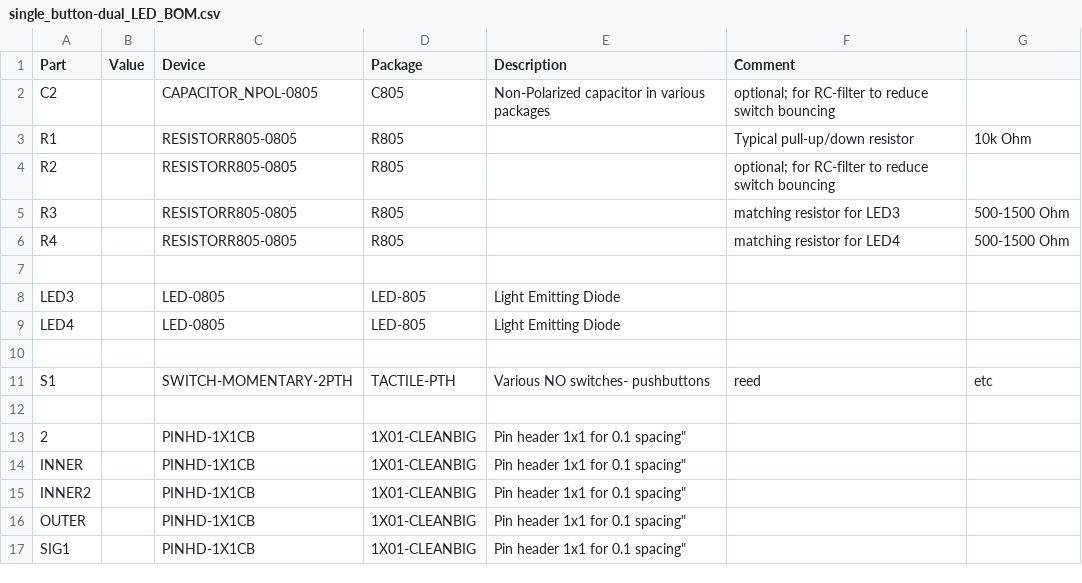
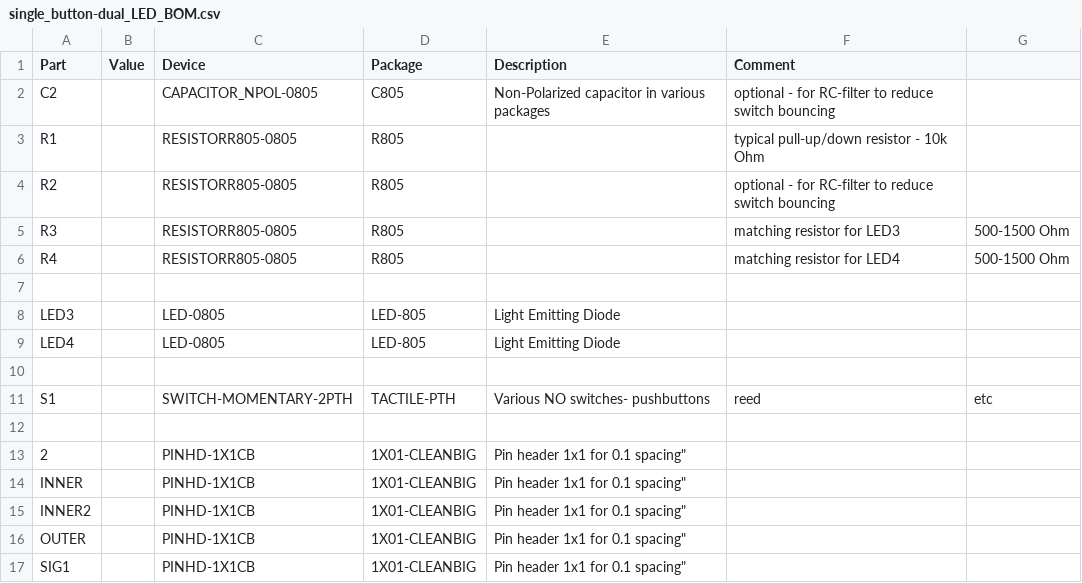
Before and after one commit to stefan-lochbrunner/breadboard-widgets, a CSV file: button/single_button-dual_LED_BOM.csv, drawn as a sheet.

Commit message:
updated button BOM

```diff
--- a/button/single_button-dual_LED_BOM.csv
+++ b/button/single_button-dual_LED_BOM.csv
@@ -1,5 +1,5 @@
 Part,Value,Device,Package,Description,Comment
-C2,,CAPACITOR_NPOL-0805,C805,Non-Polarized capacitor in various packages,optional; for RC-filter to reduce switch bouncing
-R1,,RESISTORR805-0805,R805,,Typical pull-up/down resistor, 10k Ohm
-R2,,RESISTORR805-0805,R805,,optional; for RC-filter to reduce switch bouncing
+C2,,CAPACITOR_NPOL-0805,C805,Non-Polarized capacitor in various packages,optional - for RC-filter to reduce switch bouncing
+R1,,RESISTORR805-0805,R805,,typical pull-up/down resistor - 10k Ohm
+R2,,RESISTORR805-0805,R805,,optional - for RC-filter to reduce switch bouncing
 R3,,RESISTORR805-0805,R805,,matching resistor for LED3, 500-1500 Ohm
```
